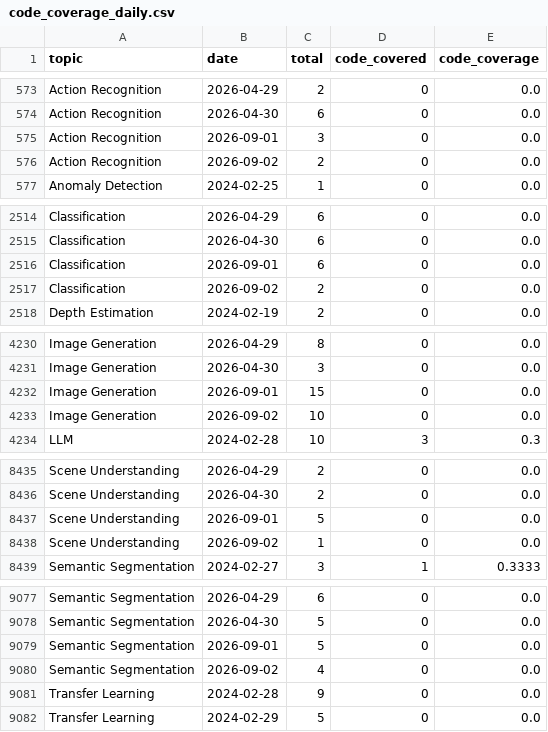
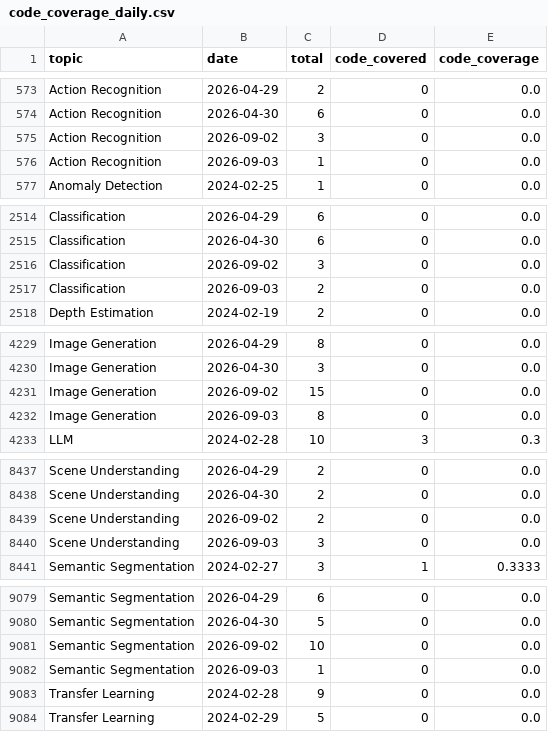
Before and after one commit to a541203686/paper-list, a CSV file: docs/analytics/data/code_coverage_daily.csv, drawn as a sheet; only a part is shown, gaps mark what is left out; the diff covers the shown part only.

```diff
--- a/docs/analytics/data/code_coverage_daily.csv
+++ b/docs/analytics/data/code_coverage_daily.csv
@@ -574,4 +574,4 @@ Action Recognition,2026-04-29,2,0,0.0
 Action Recognition,2026-04-30,6,0,0.0
-Action Recognition,2026-09-01,3,0,0.0
-Action Recognition,2026-09-02,2,0,0.0
+Action Recognition,2026-09-02,3,0,0.0
+Action Recognition,2026-09-03,1,0,0.0
 Anomaly Detection,2024-02-25,1,0,0.0
@@ -2515,4 +2515,4 @@ Classification,2026-04-29,6,0,0.0
 Classification,2026-04-30,6,0,0.0
-Classification,2026-09-01,6,0,0.0
-Classification,2026-09-02,2,0,0.0
+Classification,2026-09-02,3,0,0.0
+Classification,2026-09-03,2,0,0.0
 Depth Estimation,2024-02-19,2,0,0.0
@@ -4231,4 +4230,4 @@ Image Generation,2026-04-29,8,0,0.0
 Image Generation,2026-04-30,3,0,0.0
-Image Generation,2026-09-01,15,0,0.0
-Image Generation,2026-09-02,10,0,0.0
+Image Generation,2026-09-02,15,0,0.0
+Image Generation,2026-09-03,8,0,0.0
 LLM,2024-02-28,10,3,0.3
@@ -8436,4 +8438,4 @@ Scene Understanding,2026-04-29,2,0,0.0
 Scene Understanding,2026-04-30,2,0,0.0
-Scene Understanding,2026-09-01,5,0,0.0
-Scene Understanding,2026-09-02,1,0,0.0
+Scene Understanding,2026-09-02,2,0,0.0
+Scene Understanding,2026-09-03,3,0,0.0
 Semantic Segmentation,2024-02-27,3,1,0.3333
@@ -9078,4 +9080,4 @@ Semantic Segmentation,2026-04-29,6,0,0.0
 Semantic Segmentation,2026-04-30,5,0,0.0
-Semantic Segmentation,2026-09-01,5,0,0.0
-Semantic Segmentation,2026-09-02,4,0,0.0
+Semantic Segmentation,2026-09-02,10,0,0.0
+Semantic Segmentation,2026-09-03,1,0,0.0
 Transfer Learning,2024-02-28,9,0,0.0
```
Also changed, not shown: 5 added rows, 3 removed rows and 6 edited cells elsewhere in this file, docs/analytics/data/code_coverage_monthly.csv, docs/analytics/data/daily_counts.csv, 55 other files.
